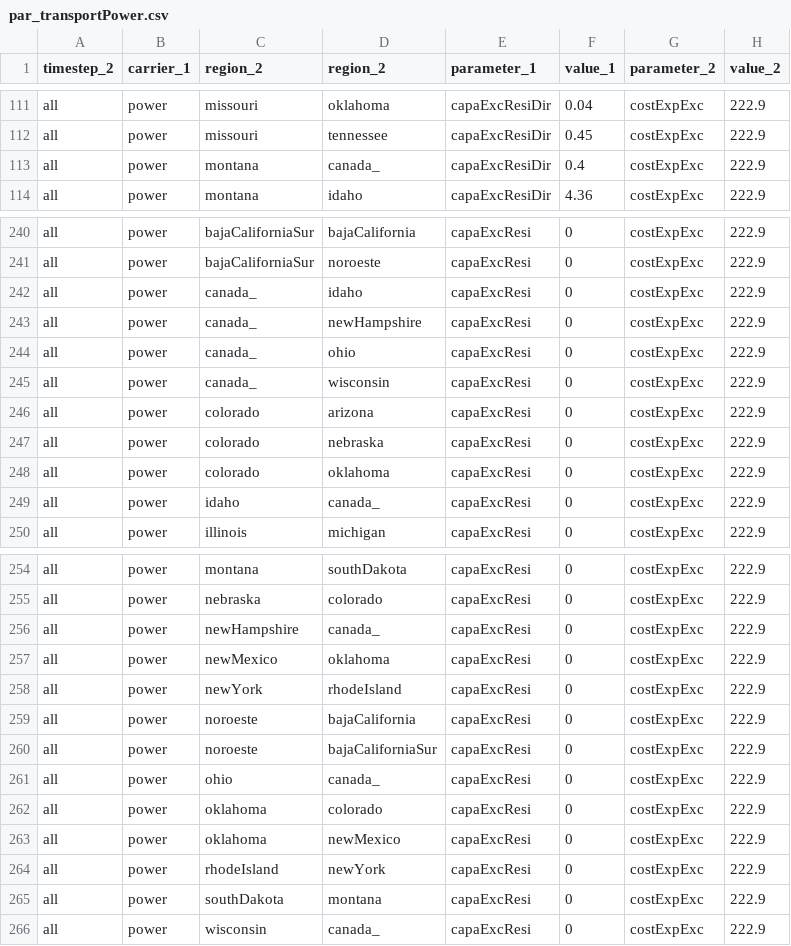
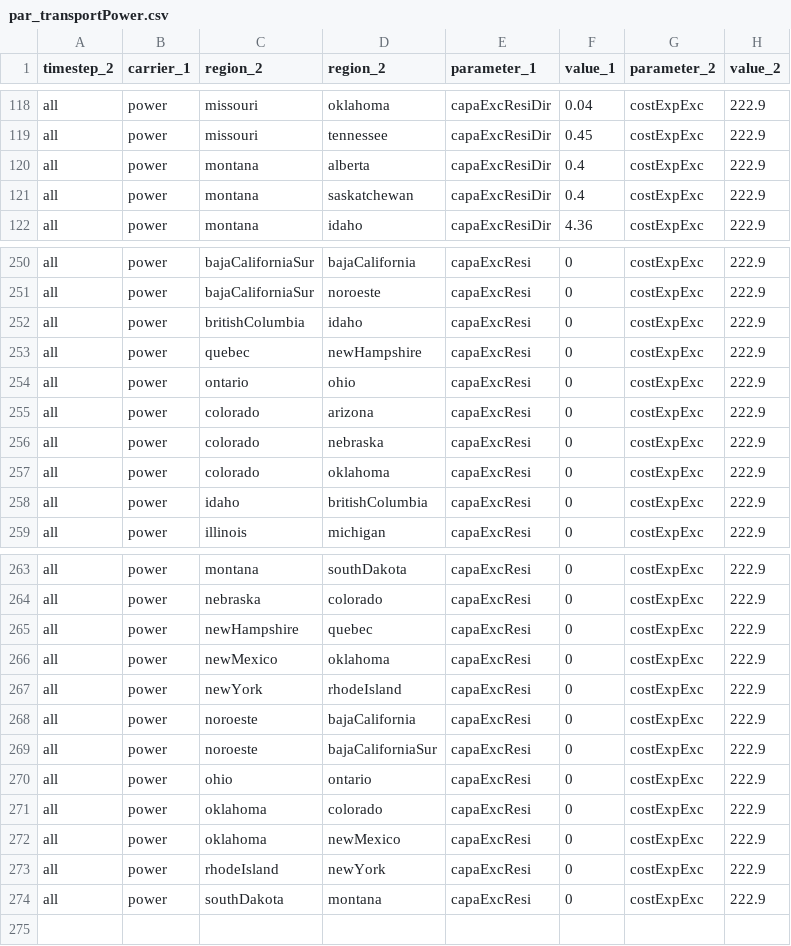
Before and after one commit to leonardgoeke/northAmerica_AnyMOD, a CSV file: modelData/exchange/par_transportPower.csv, drawn as a sheet; only a part is shown, gaps mark what is left out; the diff covers the shown part only.

```diff
--- a/modelData/exchange/par_transportPower.csv
+++ b/modelData/exchange/par_transportPower.csv
@@ -112,3 +119,4 @@ all,power,missouri,oklahoma,capaExcResiDir,0.04,costExpExc,222.9
 all,power,missouri,tennessee,capaExcResiDir,0.45,costExpExc,222.9
-all,power,montana,canada_,capaExcResiDir,0.4,costExpExc,222.9
+all,power,montana,alberta,capaExcResiDir,0.4,costExpExc,222.9
+all,power,montana,saskatchewan,capaExcResiDir,0.4,costExpExc,222.9
 all,power,montana,idaho,capaExcResiDir,4.36,costExpExc,222.9
@@ -241,6 +251,5 @@ all,power,bajaCaliforniaSur,bajaCalifornia,capaExcResi,0,costExpExc,222.9
 all,power,bajaCaliforniaSur,noroeste,capaExcResi,0,costExpExc,222.9
-all,power,canada_,idaho,capaExcResi,0,costExpExc,222.9
-all,power,canada_,newHampshire,capaExcResi,0,costExpExc,222.9
-all,power,canada_,ohio,capaExcResi,0,costExpExc,222.9
-all,power,canada_,wisconsin,capaExcResi,0,costExpExc,222.9
+all,power,britishColumbia,idaho,capaExcResi,0,costExpExc,222.9
+all,power,quebec,newHampshire,capaExcResi,0,costExpExc,222.9
+all,power,ontario,ohio,capaExcResi,0,costExpExc,222.9
 all,power,colorado,arizona,capaExcResi,0,costExpExc,222.9
@@ -248,3 +257,3 @@ all,power,colorado,nebraska,capaExcResi,0,costExpExc,222.9
 all,power,colorado,oklahoma,capaExcResi,0,costExpExc,222.9
-all,power,idaho,canada_,capaExcResi,0,costExpExc,222.9
+all,power,idaho,britishColumbia,capaExcResi,0,costExpExc,222.9
 all,power,illinois,michigan,capaExcResi,0,costExpExc,222.9
@@ -255,3 +264,3 @@ all,power,montana,southDakota,capaExcResi,0,costExpExc,222.9
 all,power,nebraska,colorado,capaExcResi,0,costExpExc,222.9
-all,power,newHampshire,canada_,capaExcResi,0,costExpExc,222.9
+all,power,newHampshire,quebec,capaExcResi,0,costExpExc,222.9
 all,power,newMexico,oklahoma,capaExcResi,0,costExpExc,222.9
@@ -260,3 +269,3 @@ all,power,noroeste,bajaCalifornia,capaExcResi,0,costExpExc,222.9
 all,power,noroeste,bajaCaliforniaSur,capaExcResi,0,costExpExc,222.9
-all,power,ohio,canada_,capaExcResi,0,costExpExc,222.9
+all,power,ohio,ontario,capaExcResi,0,costExpExc,222.9
 all,power,oklahoma,colorado,capaExcResi,0,costExpExc,222.9
@@ -265,2 +274 @@ all,power,rhodeIsland,newYork,capaExcResi,0,costExpExc,222.9
 all,power,southDakota,montana,capaExcResi,0,costExpExc,222.9
-all,power,wisconsin,canada_,capaExcResi,0,costExpExc,222.9
```
Also changed, not shown: 9 added rows and 15 edited cells elsewhere in this file, modelData/exchange/par_transportH2.csv, modelData/general/par_demandFreight.csv, 7 other files.
